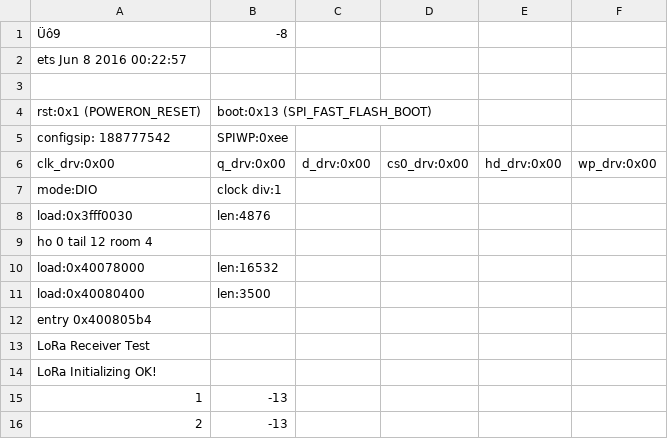
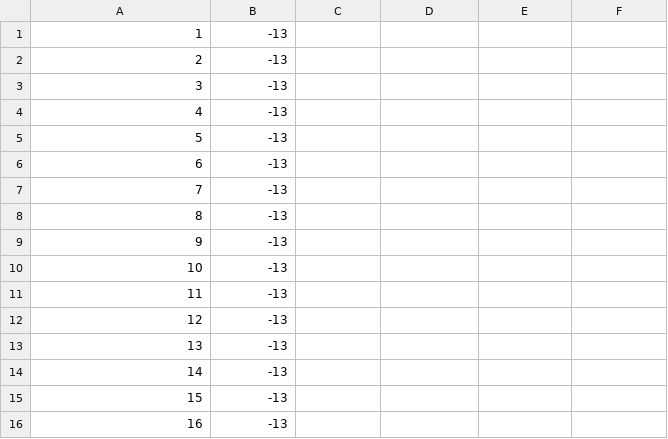
Before and after one commit to pspachos/Lora_experiments, a CSV file: LORA_DATA/rssi_data_01.csv, drawn as a sheet; only a part is shown; the shorter side is filled out with more unchanged rows; the diff names each change by its address in the sheet, - before the commit and + after, or states it on an @@ line.

Commit message:
rssi_data_01.csv

```diff
--- a/LORA_DATA/rssi_data_01.csv
+++ b/LORA_DATA/rssi_data_01.csv
-row 1: Üô9 | -8
-row 2: ets Jun 8 2016 00:22:57
-row 3: (empty)
-row 4: rst:0x1 (POWERON_RESET) | boot:0x13 (SPI_FAST_FLASH_BOOT)
-row 5: configsip: 188777542 | SPIWP:0xee
-row 6: clk_drv:0x00 | q_drv:0x00 | d_drv:0x00 | cs0_drv:0x00 | hd_drv:0x00 | wp_drv:0x00
-row 7: mode:DIO | clock div:1
-row 8: load:0x3fff0030 | len:4876
-row 9: ho 0 tail 12 room 4
-row 10: load:0x40078000 | len:16532
-row 11: load:0x40080400 | len:3500
-row 12: entry 0x400805b4
-row 13: LoRa Receiver Test
-row 14: LoRa Initializing OK!
```
